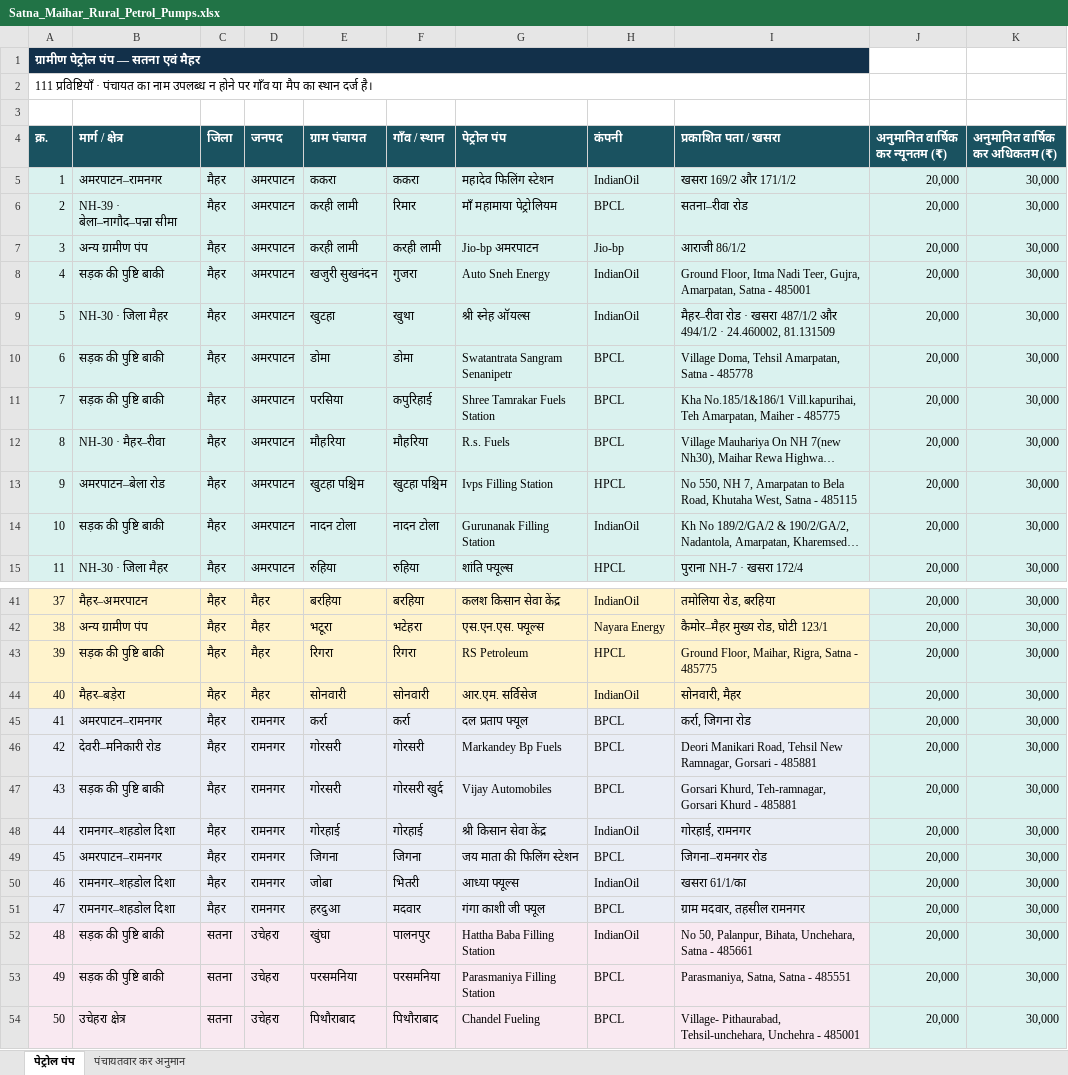
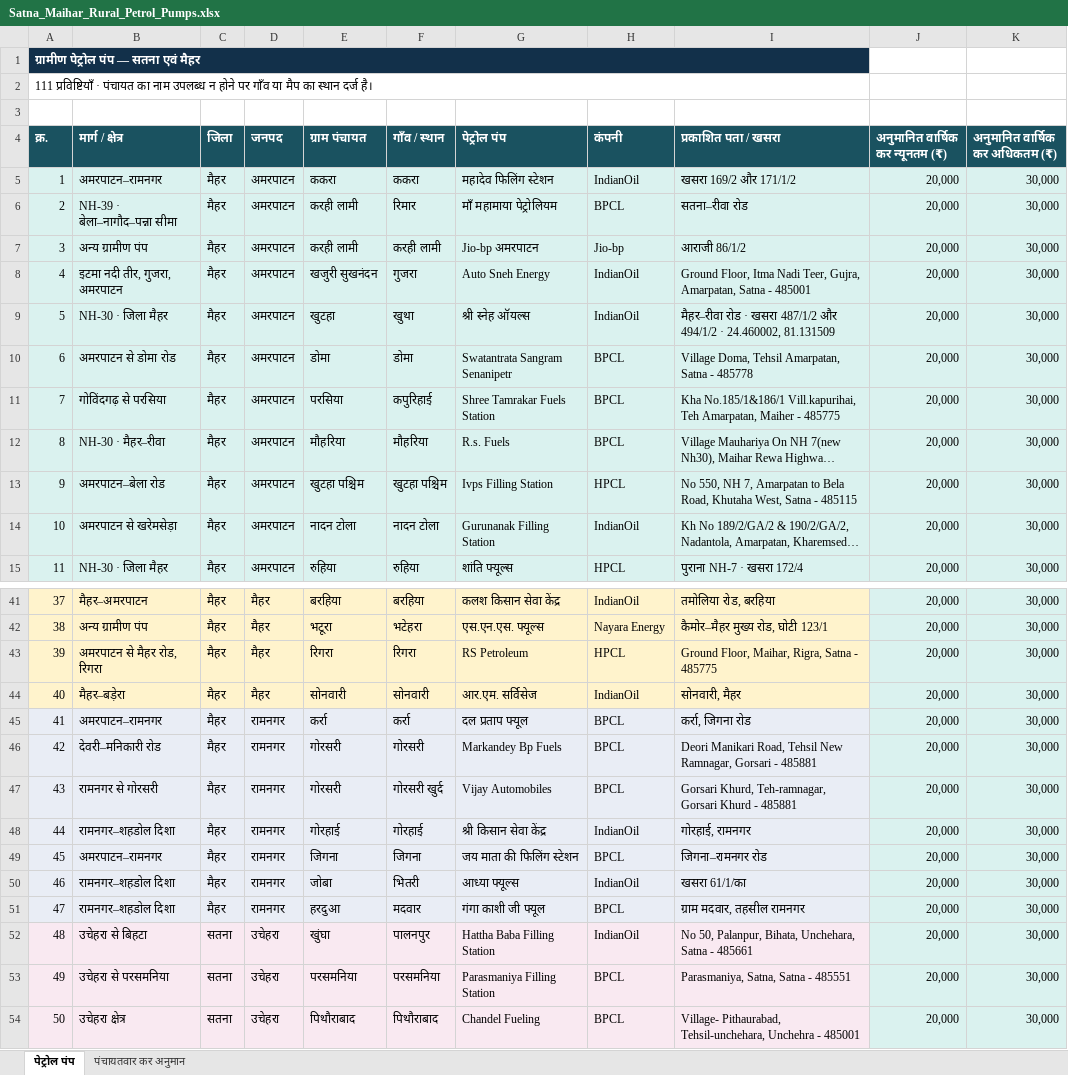
Before and after one commit to srdmsatna-create/Daily-labour-report-satna-maihar, an Excel workbook: Satna_Maihar_Rural_Petrol_Pumps.xlsx, sheet पेट्रोल पंप, drawn as a sheet; only a part is shown, gaps mark what is left out; long unchanged cells end in …; values as stored, in another font and other column widths than the file's, no borders; table styles not drawn; the diff covers the shown part only; the diff names each change by its address in the sheet, - before the commit and + after, or states it on an @@ line.

Commit message:
Record confirmed routes for ten rural petrol pumps

```diff
--- a/Satna_Maihar_Rural_Petrol_Pumps.xlsx (sheet पेट्रोल पंप)
+++ b/Satna_Maihar_Rural_Petrol_Pumps.xlsx (sheet पेट्रोल पंप)
-B8 (मार्ग / क्षेत्र): सड़क की पुष्टि बाकी
+B8 (मार्ग / क्षेत्र): इटमा नदी तीर, गुजरा, अमरपाटन
-B10 (मार्ग / क्षेत्र): सड़क की पुष्टि बाकी
+B10 (मार्ग / क्षेत्र): अमरपाटन से डोमा रोड
-B11 (मार्ग / क्षेत्र): सड़क की पुष्टि बाकी
+B11 (मार्ग / क्षेत्र): गोविंदगढ़ से परसिया
-B14 (मार्ग / क्षेत्र): सड़क की पुष्टि बाकी
+B14 (मार्ग / क्षेत्र): अमरपाटन से खरेमसेड़ा
-B43 (मार्ग / क्षेत्र): सड़क की पुष्टि बाकी
+B43 (मार्ग / क्षेत्र): अमरपाटन से मैहर रोड, रिगरा
-B47 (मार्ग / क्षेत्र): सड़क की पुष्टि बाकी
+B47 (मार्ग / क्षेत्र): रामनगर से गोरसरी
-B52 (मार्ग / क्षेत्र): सड़क की पुष्टि बाकी
+B52 (मार्ग / क्षेत्र): उचेहरा से बिहटा
-B53 (मार्ग / क्षेत्र): सड़क की पुष्टि बाकी
+B53 (मार्ग / क्षेत्र): उचेहरा से परसमनिया
```
Also changed, not shown: 2 edited cells elsewhere in this sheet, 2 other files.
